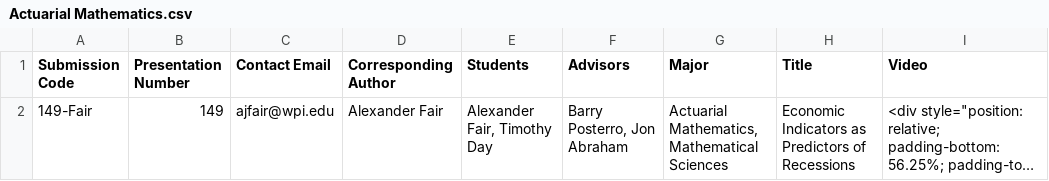
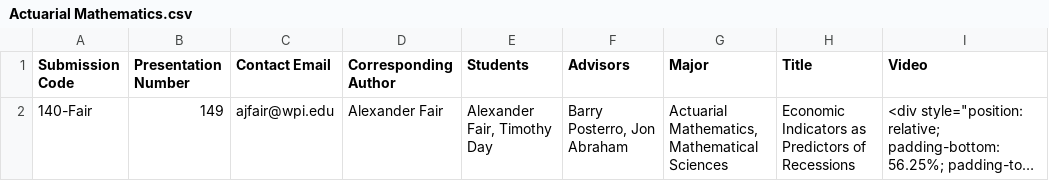
Before and after one commit to petrakumi12/undergraduate-symposium, a CSV file: csvs/Actuarial Mathematics.csv, drawn as a sheet; only a part is shown; long unchanged cells end in …; the diff names each change by its address in the sheet, - before the commit and + after, or states it on an @@ line.

Commit message:
changed 149 to 140 test

```diff
--- a/csvs/Actuarial Mathematics.csv
+++ b/csvs/Actuarial Mathematics.csv
-A2 (Submission Code): 149-Fair
+A2 (Submission Code): 140-Fair
```
